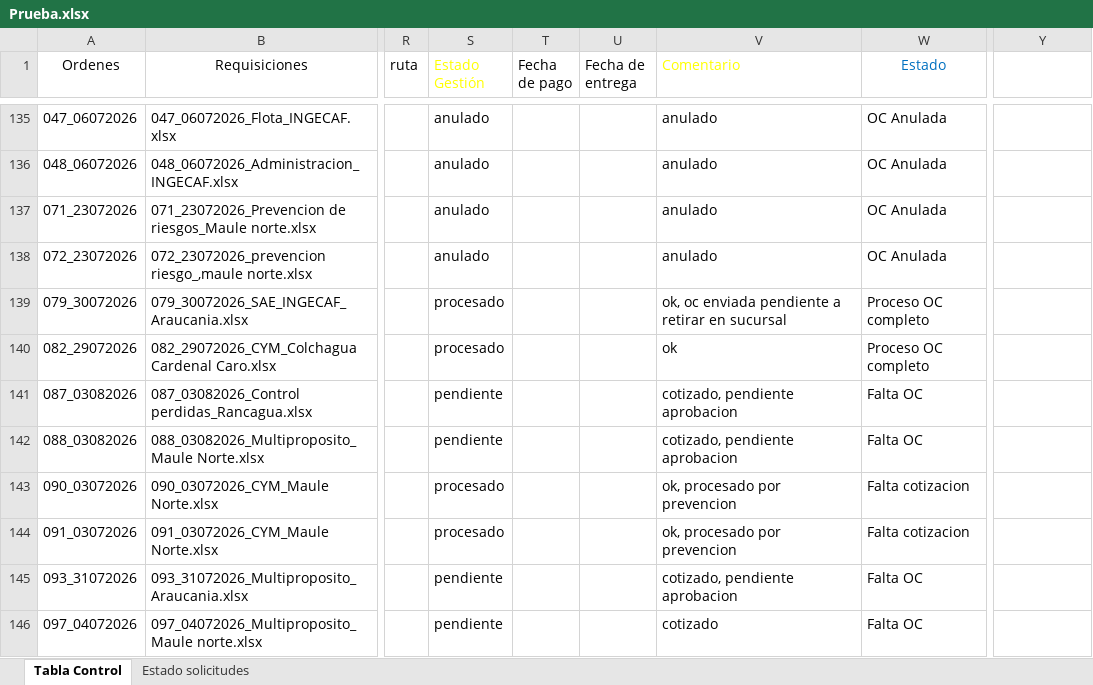
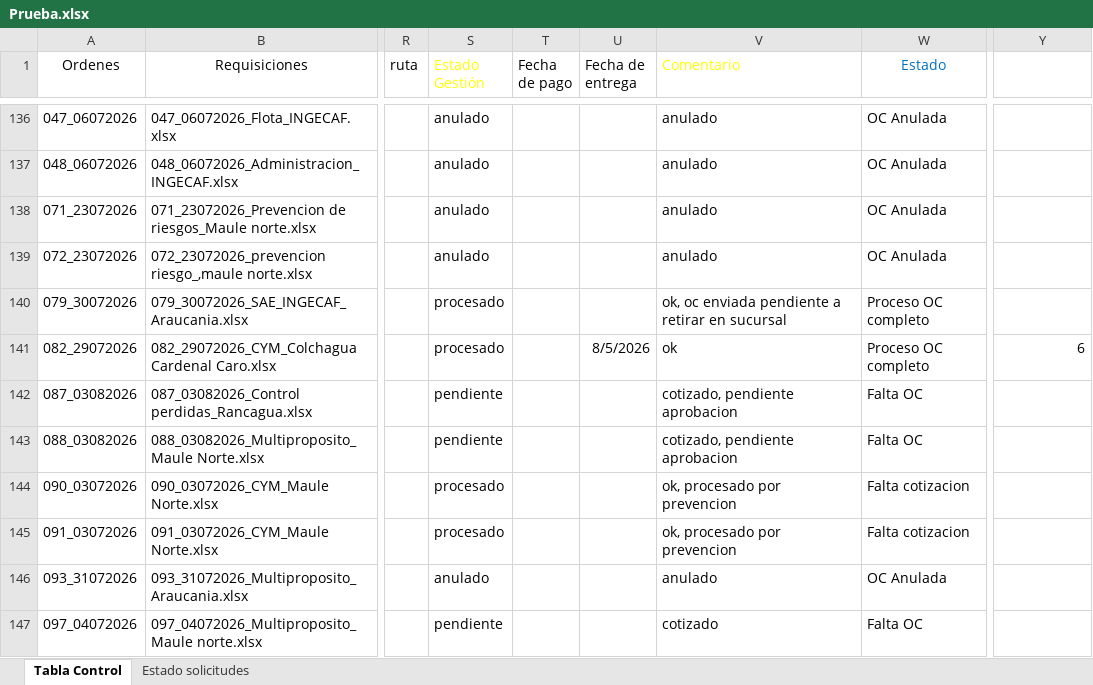
Before and after one commit to RodrigoCay/RequiAA, an Excel workbook: Prueba.xlsx, sheet Tabla Control, drawn as a sheet; only a part is shown, gaps mark what is left out; values as stored, in another font and other column widths than the file's, no borders; table styles not drawn; addresses are those after the commit; the diff covers the shown part only; the diff names each change by its address in the sheet, - before the commit and + after, or states it on an @@ line.

```diff
--- a/Prueba.xlsx (sheet Tabla Control)
+++ b/Prueba.xlsx (sheet Tabla Control)
-U141 (Fecha de entrega): (empty)
+U141 (Fecha de entrega): 8/5/2026
-Y141 (Tiempo Ciclo): (empty)
+Y141 (Tiempo Ciclo): 6
-S146 (Estado Gestión): pendiente
+S146 (Estado Gestión): anulado
-V146 (Comentario): cotizado, pendiente aprobacion
+V146 (Comentario): anulado
-W146 (Estado): Falta OC
+W146 (Estado): OC Anulada
```
Also changed, not shown: 1 added row, 1 removed row and 77 edited cells elsewhere in this sheet, sheet Estado solicitudes, hidden cells, Detalle solicitudes OC.xlsx.
